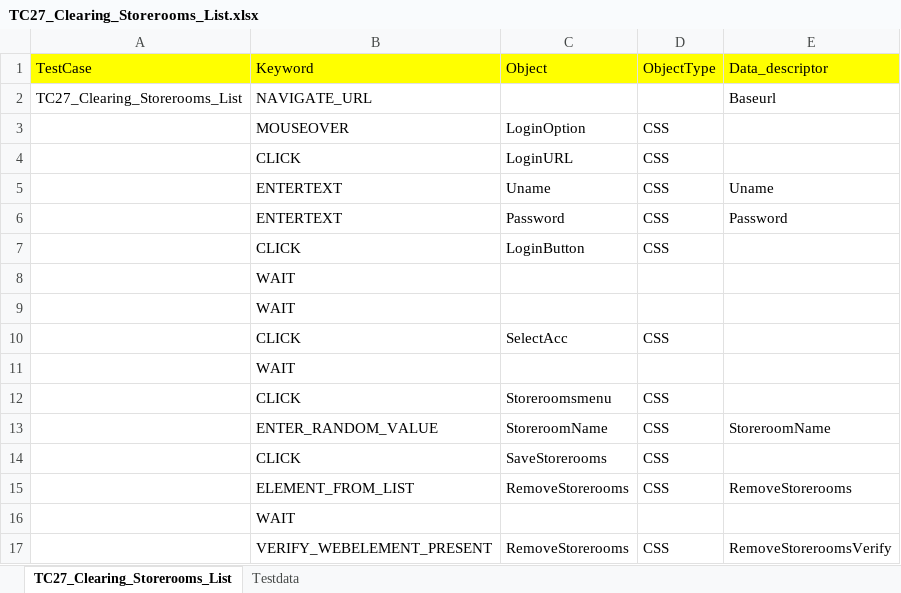
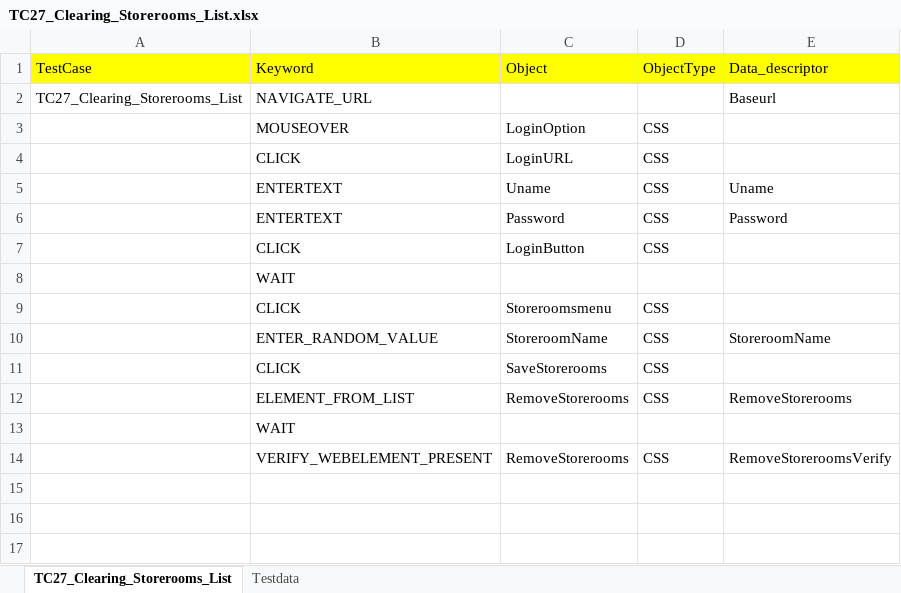
Before and after one commit to nirav-maru/KAMAN_Multisite, an Excel workbook: Input_files/Actual_testcases/Kaman/ECTEST/KFP/ALL_PAGES/END_TO_END/TC27_Clearing_Storerooms_List.xlsx, sheet TC27_Clearing_Storerooms_List, drawn as a sheet; values as stored, in another font and other column widths than the file's, no borders; the diff names each change by its address in the sheet, - before the commit and + after, or states it on an @@ line.

```diff
--- a/Input_files/Actual_testcases/Kaman/ECTEST/KFP/ALL_PAGES/END_TO_END/TC27_Clearing_Storerooms_List.xlsx (sheet TC27_Clearing_Storerooms_List)
+++ b/Input_files/Actual_testcases/Kaman/ECTEST/KFP/ALL_PAGES/END_TO_END/TC27_Clearing_Storerooms_List.xlsx (sheet TC27_Clearing_Storerooms_List)
-row 9:  | WAIT
-row 10:  | CLICK | SelectAcc | CSS
-row 11:  | WAIT
```
Also changed, not shown: Input_files/Actual_testcases/Kaman/ECTEST/KFP/ALL_PAGES/END_TO_END/TC15_Verify_MyaccountSection_for_all_Usertype.xlsx, Input_files/Actual_testcases/Kaman/ECTEST/KFP/ALL_PAGES/END_TO_END/TC21_Verify_ Find_a_Branch_Guestuser.xlsx, 11 other files.
